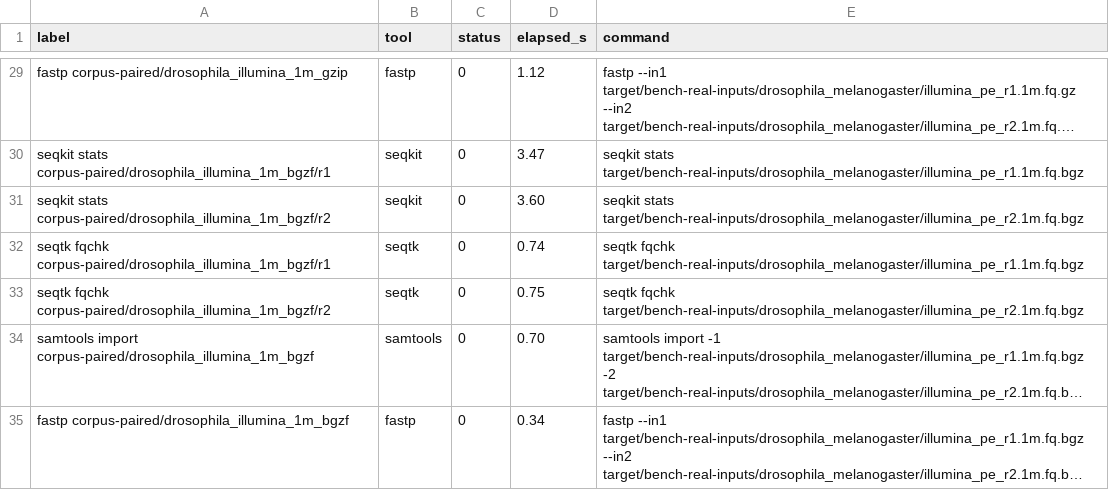
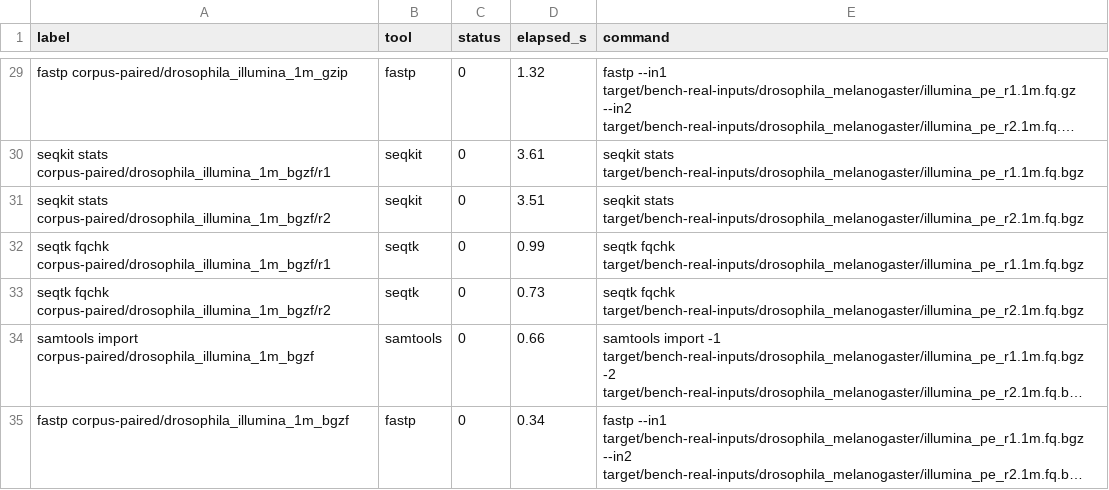
Before and after one commit to Jakeelamb/microraptor, a TSV file: docs/benchmarks/drosophila-compressed/external-tools.tsv, drawn as a sheet; only a part is shown, gaps mark what is left out; long unchanged cells end in …; the diff covers the shown part only; the diff names each change by its address in the sheet, - before the commit and + after, or states it on an @@ line.

```diff
--- a/docs/benchmarks/drosophila-compressed/external-tools.tsv
+++ b/docs/benchmarks/drosophila-compressed/external-tools.tsv
-D29 (elapsed_s): 1.12
+D29 (elapsed_s): 1.32
-D30 (elapsed_s): 3.47
+D30 (elapsed_s): 3.61
-D31 (elapsed_s): 3.60
+D31 (elapsed_s): 3.51
-D32 (elapsed_s): 0.74
+D32 (elapsed_s): 0.99
-D33 (elapsed_s): 0.75
+D33 (elapsed_s): 0.73
-D34 (elapsed_s): 0.70
+D34 (elapsed_s): 0.66
```
Also changed, not shown: 18 edited cells elsewhere in this file, docs/benchmarks/rust-peers-drosophila-r1/rust-library-peers.tsv, docs/benchmarks/rust-peers/rust-library-peers.tsv, 17 other files.
